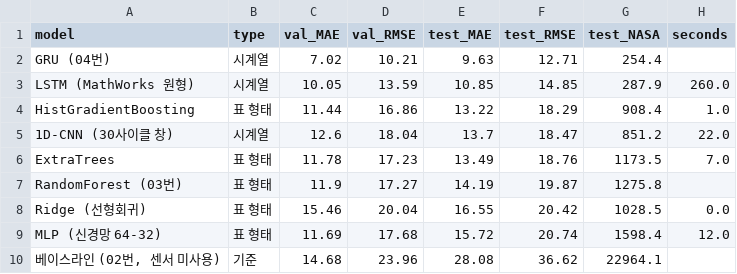
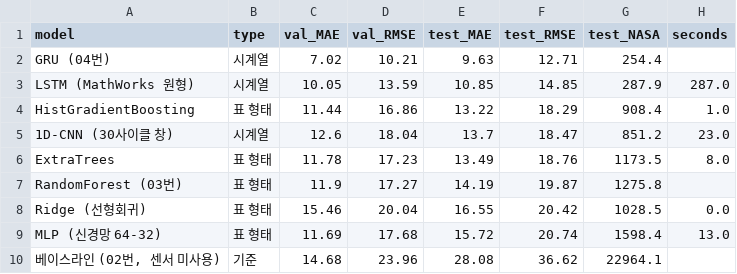
Before and after one commit to posco-knda/5_Sentinel_python, a CSV file: outputs/FD001/metrics/model_screening_regression.csv, drawn as a sheet.

```diff
--- a/outputs/FD001/metrics/model_screening_regression.csv
+++ b/outputs/FD001/metrics/model_screening_regression.csv
@@ -2,9 +2,9 @@
 GRU (04번),시계열,7.02,10.21,9.63,12.71,254.4,
-LSTM (MathWorks 원형),시계열,10.05,13.59,10.85,14.85,287.9,260.0
+LSTM (MathWorks 원형),시계열,10.05,13.59,10.85,14.85,287.9,287.0
 HistGradientBoosting,표 형태,11.44,16.86,13.22,18.29,908.4,1.0
-1D-CNN (30사이클 창),시계열,12.6,18.04,13.7,18.47,851.2,22.0
-ExtraTrees,표 형태,11.78,17.23,13.49,18.76,1173.5,7.0
+1D-CNN (30사이클 창),시계열,12.6,18.04,13.7,18.47,851.2,23.0
+ExtraTrees,표 형태,11.78,17.23,13.49,18.76,1173.5,8.0
 RandomForest (03번),표 형태,11.9,17.27,14.19,19.87,1275.8,
 Ridge (선형회귀),표 형태,15.46,20.04,16.55,20.42,1028.5,0.0
-MLP (신경망 64-32),표 형태,11.69,17.68,15.72,20.74,1598.4,12.0
+MLP (신경망 64-32),표 형태,11.69,17.68,15.72,20.74,1598.4,13.0
 "베이스라인 (02번, 센서 미사용)",기준,14.68,23.96,28.08,36.62,22964.1,
```
Also changed, not shown: outputs/FD001/metrics/model_screening_classification.csv, outputs/FD004/metrics/model_screening_classification.csv, 37 other files.
